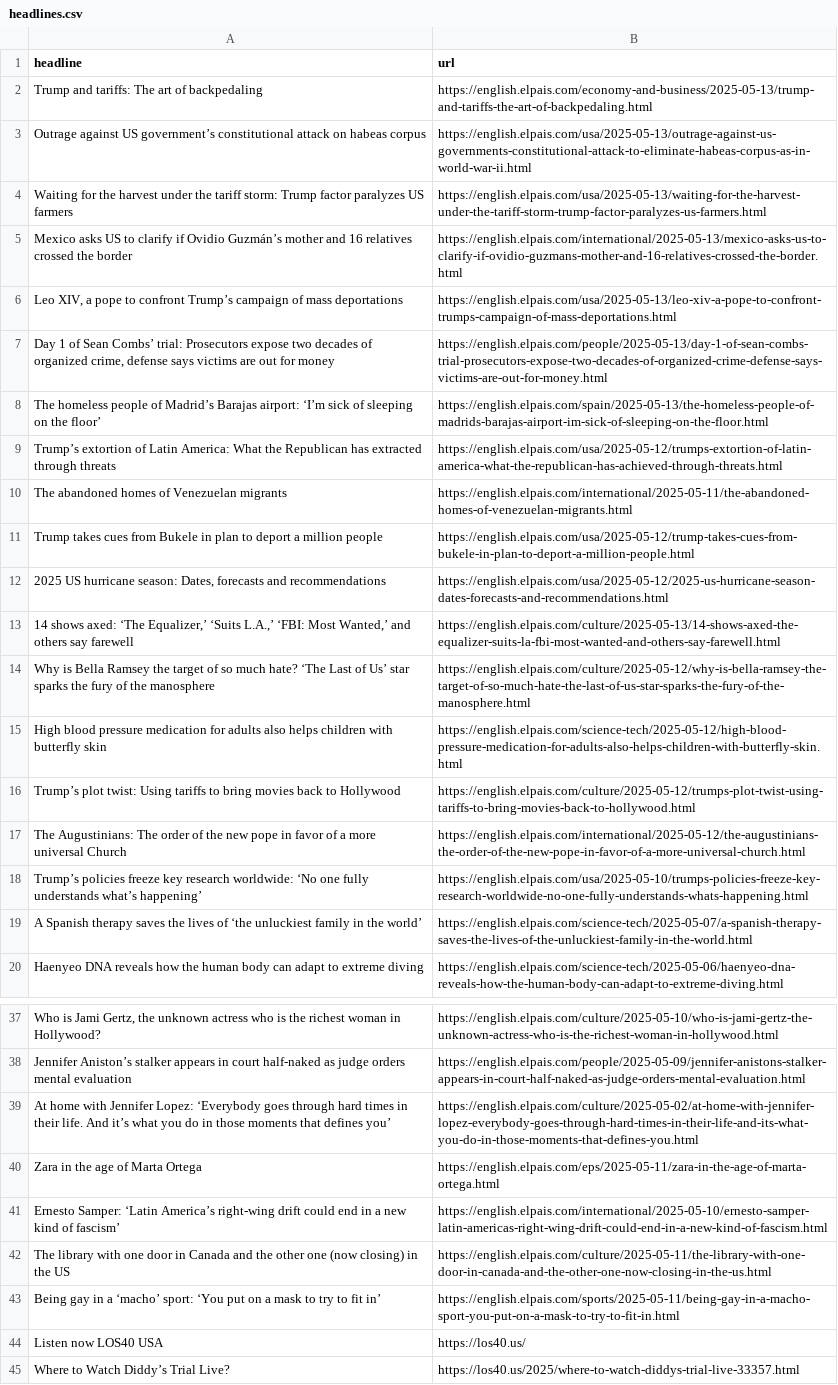
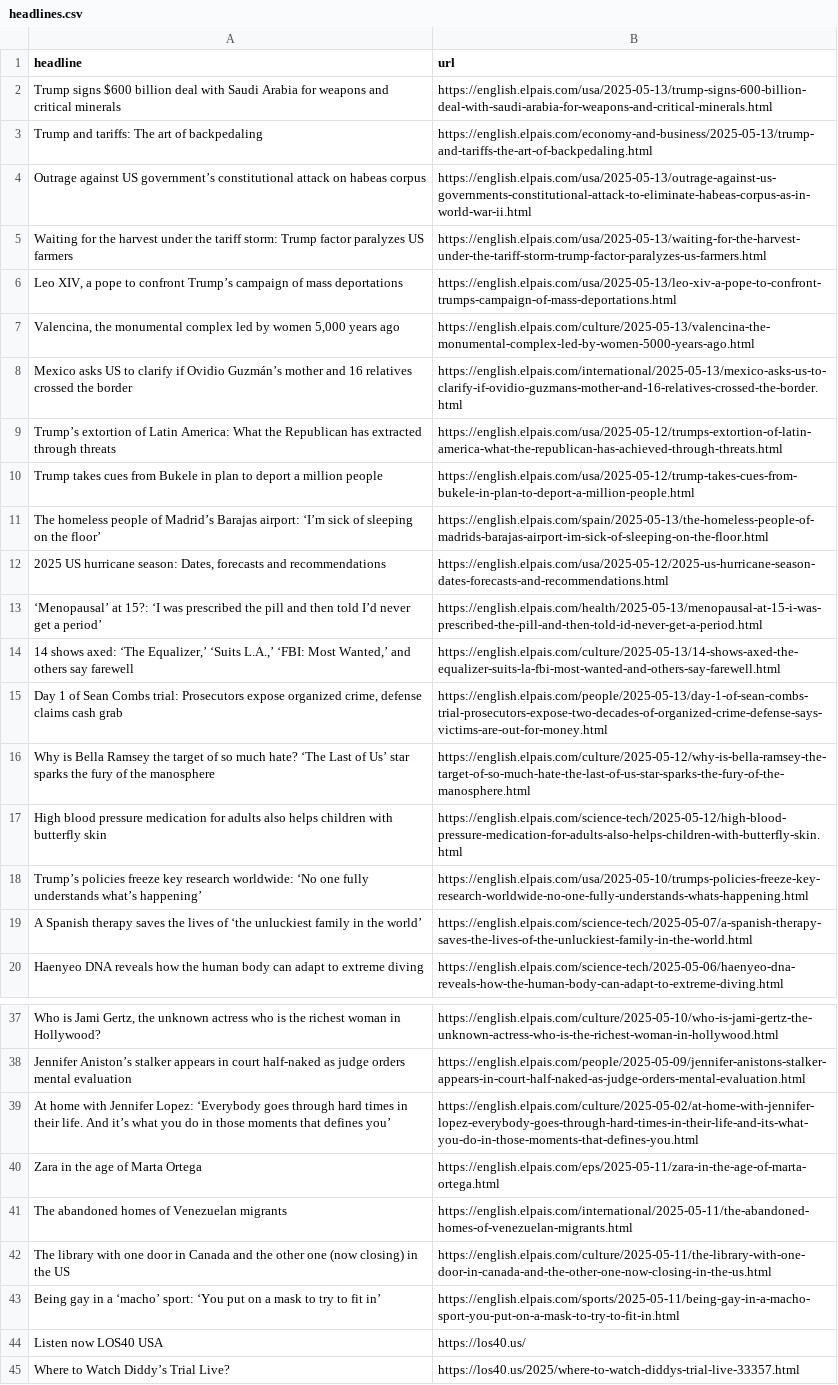
Before and after one commit to adiel3/el-pais-autoscraper, a CSV file: headlines.csv, drawn as a sheet; only a part is shown, gaps mark what is left out.

```diff
--- a/headlines.csv
+++ b/headlines.csv
@@ -1,2 +1,3 @@
 headline,url
+Trump signs $600 billion deal with Saudi Arabia for weapons and critical minerals,https://english.elpais.com/usa/2025-05-13/trump-signs-600-billion-deal-with-saudi-arabia-for-weapons-and-critical-minerals.html
 Trump and tariffs: The art of backpedaling,https://english.elpais.com/economy-and-business/2025-05-13/trump-and-tariffs-the-art-of-backpedaling.html
@@ -4,15 +5,14 @@ Outrage against US government’s constitutional attack on habeas corpus,https:/
 Waiting for the harvest under the tariff storm: Trump factor paralyzes US farmers,https://english.elpais.com/usa/2025-05-13/waiting-for-the-harvest-under-the-tariff-storm-trump-factor-paralyzes-us-farmers.html
+"Leo XIV, a pope to confront Trump’s campaign of mass deportations",https://english.elpais.com/usa/2025-05-13/leo-xiv-a-pope-to-confront-trumps-campaign-of-mass-deportations.html
+"Valencina, the monumental complex led by women 5,000 years ago",https://english.elpais.com/culture/2025-05-13/valencina-the-monumental-complex-led-by-women-5000-years-ago.html
 Mexico asks US to clarify if Ovidio Guzmán’s mother and 16 relatives crossed the border,https://english.elpais.com/international/2025-05-13/mexico-asks-us-to-clarify-if-ovidio-guzmans-mother-and-16-relatives-crossed-the-border.html
-"Leo XIV, a pope to confront Trump’s campaign of mass deportations",https://english.elpais.com/usa/2025-05-13/leo-xiv-a-pope-to-confront-trumps-campaign-of-mass-deportations.html
-"Day 1 of Sean Combs’ trial: Prosecutors expose two decades of organized crime, defense says victims are out for money",https://english.elpais.com/people/2025-05-13/day-1-of-sean-combs-trial-prosecutors-expose-two-decades-of-organized-crime-defense-says-victims-are-out-for-money.html
+Trump’s extortion of Latin America: What the Republican has extracted through threats,https://english.elpais.com/usa/2025-05-12/trumps-extortion-of-latin-america-what-the-republican-has-achieved-through-threats.html
+Trump takes cues from Bukele in plan to deport a million people,https://english.elpais.com/usa/2025-05-12/trump-takes-cues-from-bukele-in-plan-to-deport-a-million-people.html
 The homeless people of Madrid’s Barajas airport: ‘I’m sick of sleeping on the floor’,https://english.elpais.com/spain/2025-05-13/the-homeless-people-of-madrids-barajas-airport-im-sick-of-sleeping-on-the-floor.html
-Trump’s extortion of Latin America: What the Republican has extracted through threats,https://english.elpais.com/usa/2025-05-12/trumps-extortion-of-latin-america-what-the-republican-has-achieved-through-threats.html
-The abandoned homes of Venezuelan migrants,https://english.elpais.com/international/2025-05-11/the-abandoned-homes-of-venezuelan-migrants.html
-Trump takes cues from Bukele in plan to deport a million people,https://english.elpais.com/usa/2025-05-12/trump-takes-cues-from-bukele-in-plan-to-deport-a-million-people.html
 "2025 US hurricane season: Dates, forecasts and recommendations",https://english.elpais.com/usa/2025-05-12/2025-us-hurricane-season-dates-forecasts-and-recommendations.html
+‘Menopausal’ at 15?: ‘I was prescribed the pill and then told I’d never get a period’,https://english.elpais.com/health/2025-05-13/menopausal-at-15-i-was-prescribed-the-pill-and-then-told-id-never-get-a-period.html
 "14 shows axed: ‘The Equalizer,’ ‘Suits L.A.,’ ‘FBI: Most Wanted,’ and others say farewell",https://english.elpais.com/culture/2025-05-13/14-shows-axed-the-equalizer-suits-la-fbi-most-wanted-and-others-say-farewell.html
+"Day 1 of Sean Combs trial: Prosecutors expose organized crime, defense claims cash grab",https://english.elpais.com/people/2025-05-13/day-1-of-sean-combs-trial-prosecutors-expose-two-decades-of-organized-crime-defense-says-victims-are-out-for-money.html
 Why is Bella Ramsey the target of so much hate? ‘The Last of Us’ star sparks the fury of the manosphere,https://english.elpais.com/culture/2025-05-12/why-is-bella-ramsey-the-target-of-so-much-hate-the-last-of-us-star-sparks-the-fury-of-the-manosphere.html
 High blood pressure medication for adults also helps children with butterfly skin,https://english.elpais.com/science-tech/2025-05-12/high-blood-pressure-medication-for-adults-also-helps-children-with-butterfly-skin.html
-Trump’s plot twist: Using tariffs to bring movies back to Hollywood,https://english.elpais.com/culture/2025-05-12/trumps-plot-twist-using-tariffs-to-bring-movies-back-to-hollywood.html
-The Augustinians: The order of the new pope in favor of a more universal Church ,https://english.elpais.com/international/2025-05-12/the-augustinians-the-order-of-the-new-pope-in-favor-of-a-more-universal-church.html
 Trump’s policies freeze key research worldwide: ‘No one fully understands what’s happening’ ,https://english.elpais.com/usa/2025-05-10/trumps-policies-freeze-key-research-worldwide-no-one-fully-understands-whats-happening.html
@@ -40,3 +40,3 @@ At home with Jennifer Lopez: ‘Everybody goes through hard times in their life.
 Zara in the age of Marta Ortega ,https://english.elpais.com/eps/2025-05-11/zara-in-the-age-of-marta-ortega.html
-Ernesto Samper: ‘Latin America’s right-wing drift could end in a new kind of fascism’,https://english.elpais.com/international/2025-05-10/ernesto-samper-latin-americas-right-wing-drift-could-end-in-a-new-kind-of-fascism.html
+The abandoned homes of Venezuelan migrants,https://english.elpais.com/international/2025-05-11/the-abandoned-homes-of-venezuelan-migrants.html
 The library with one door in Canada and the other one (now closing) in the US,https://english.elpais.com/culture/2025-05-11/the-library-with-one-door-in-canada-and-the-other-one-now-closing-in-the-us.html
```
